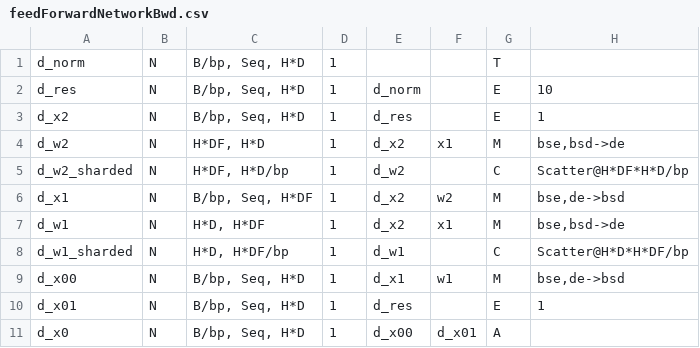
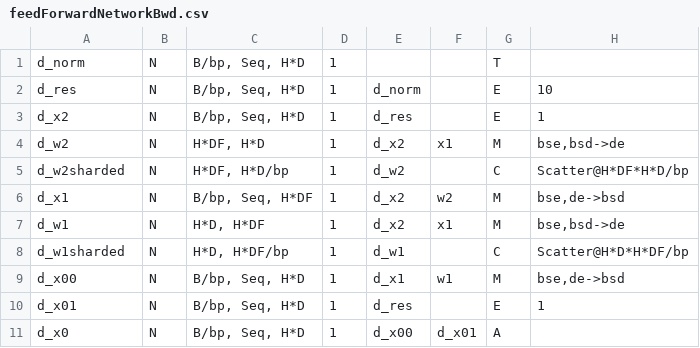
Before and after one commit to astra-sim/symbolic_tensor_graph, a CSV file: v9/sharding_spreadsheets/fsdp/graphs/feedForwardNetworkBwd.csv (was v9/sharding_spreadsheets/fsdp/feedForwardNetworkBwd.csv), drawn as a sheet; only a part is shown; the diff names each change by its address in the sheet, - before the commit and + after, or states it on an @@ line.

```diff
--- a/v9/sharding_spreadsheets/fsdp/feedForwardNetworkBwd.csv
+++ b/v9/sharding_spreadsheets/fsdp/graphs/feedForwardNetworkBwd.csv
-A5: d_w2_sharded
+A5: d_w2sharded
-A8: d_w1_sharded
+A8: d_w1sharded
```
Also changed, not shown: v9/sharding_spreadsheets/fsdp/graphs/multiHeadAttentionFwd.csv, 7 other files.
